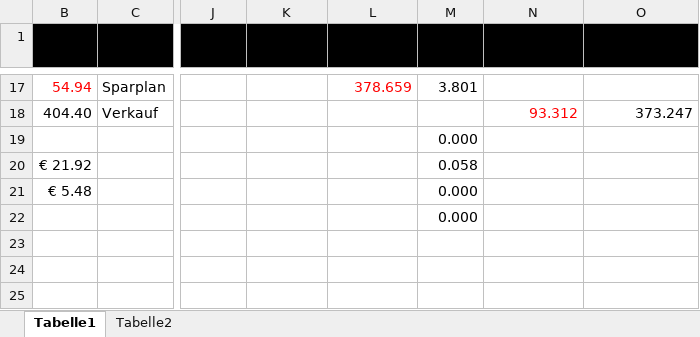
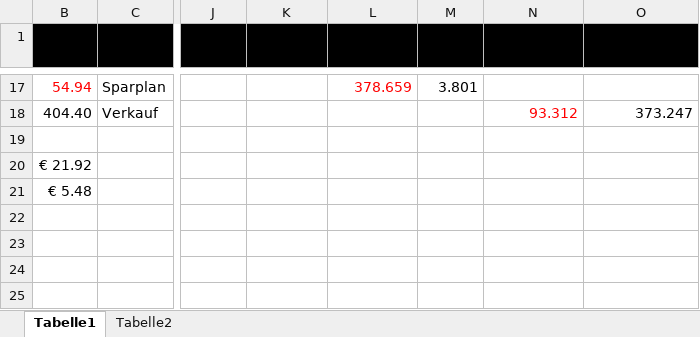
Before and after one commit to AwertzHVD/extraordinary-ricefarm, an Excel workbook: java_workspace/Aufgabe/src/excel_files/KestNeu.xlsx, sheet Tabelle1, drawn as a sheet; only a part is shown, gaps mark what is left out; values as stored, in another font and other column widths than the file's, no borders; table styles not drawn; the diff names each change by its address in the sheet, - before the commit and + after, or states it on an @@ line.

```diff
--- a/java_workspace/Aufgabe/src/excel_files/KestNeu.xlsx (sheet Tabelle1)
+++ b/java_workspace/Aufgabe/src/excel_files/KestNeu.xlsx (sheet Tabelle1)
-M19 (Spalte2): 0.000
+M19 (Spalte2): (empty)
-M20 (Spalte2): 0.058
+M20 (Spalte2): (empty)
-M21:M22 (Spalte2): 0.000
+M21:M22 (Spalte2): (empty)
```
Also changed, not shown: 43 other files.
